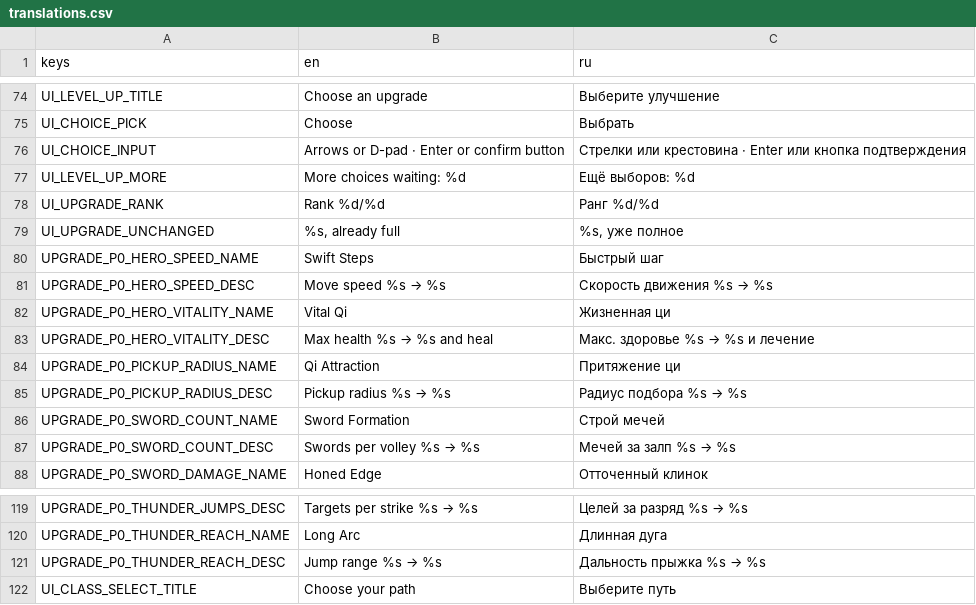
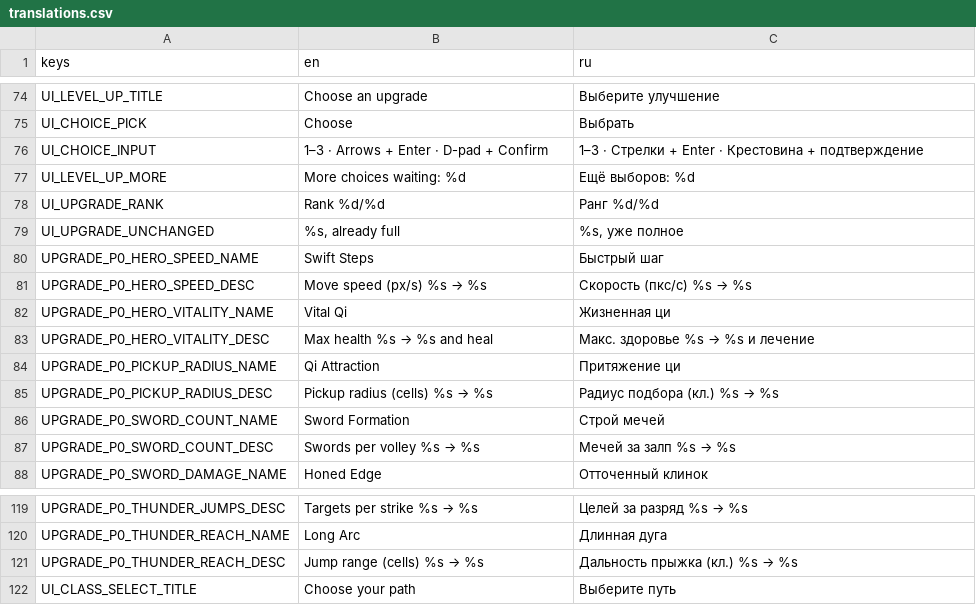
Before and after one commit to definitely-stable/HEAVENISPREY, a CSV file: .work/config/v7/translations.csv, drawn as a sheet; only a part is shown, gaps mark what is left out.

```diff
--- a/.work/config/v7/translations.csv
+++ b/.work/config/v7/translations.csv
@@ -75,3 +75,3 @@ UI_LEVEL_UP_TITLE,Choose an upgrade,Выберите улучшение
 UI_CHOICE_PICK,Choose,Выбрать
-UI_CHOICE_INPUT,Arrows or D-pad · Enter or confirm button,Стрелки или крестовина · Enter или кнопка подтверждения
+UI_CHOICE_INPUT,1–3 · Arrows + Enter · D-pad + Confirm,1–3 · Стрелки + Enter · Крестовина + подтверждение
 UI_LEVEL_UP_MORE,More choices waiting: %d,Ещё выборов: %d
@@ -80,3 +80,3 @@ UI_UPGRADE_UNCHANGED,"%s, already full","%s, уже полное"
 UPGRADE_P0_HERO_SPEED_NAME,Swift Steps,Быстрый шаг
-UPGRADE_P0_HERO_SPEED_DESC,Move speed %s → %s,Скорость движения %s → %s
+UPGRADE_P0_HERO_SPEED_DESC,Move speed (px/s) %s → %s,Скорость (пкс/с) %s → %s
 UPGRADE_P0_HERO_VITALITY_NAME,Vital Qi,Жизненная ци
@@ -84,3 +84,3 @@ UPGRADE_P0_HERO_VITALITY_DESC,Max health %s → %s and heal,Макс. здоро
 UPGRADE_P0_PICKUP_RADIUS_NAME,Qi Attraction,Притяжение ци
-UPGRADE_P0_PICKUP_RADIUS_DESC,Pickup radius %s → %s,Радиус подбора %s → %s
+UPGRADE_P0_PICKUP_RADIUS_DESC,Pickup radius (cells) %s → %s,Радиус подбора (кл.) %s → %s
 UPGRADE_P0_SWORD_COUNT_NAME,Sword Formation,Строй мечей
@@ -120,3 +120,3 @@ UPGRADE_P0_THUNDER_JUMPS_DESC,Targets per strike %s → %s,Целей за ра
 UPGRADE_P0_THUNDER_REACH_NAME,Long Arc,Длинная дуга
-UPGRADE_P0_THUNDER_REACH_DESC,Jump range %s → %s,Дальность прыжка %s → %s
+UPGRADE_P0_THUNDER_REACH_DESC,Jump range (cells) %s → %s,Дальность прыжка (кл.) %s → %s
 UI_CLASS_SELECT_TITLE,Choose your path,Выберите путь
```
Also changed, not shown: 22 other files.
